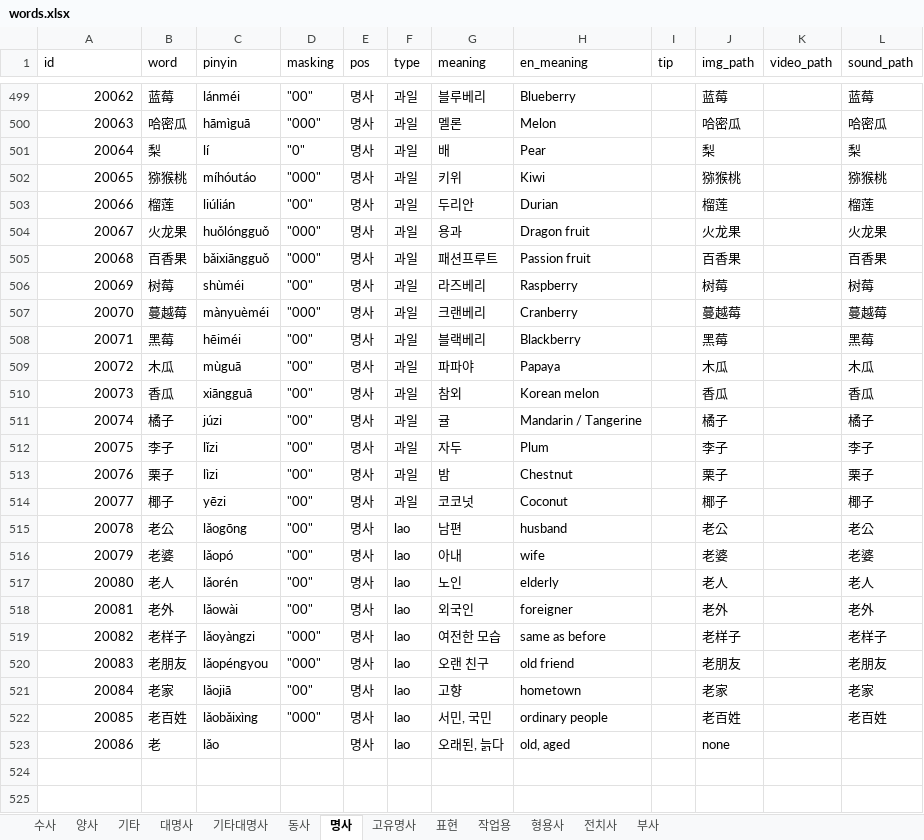
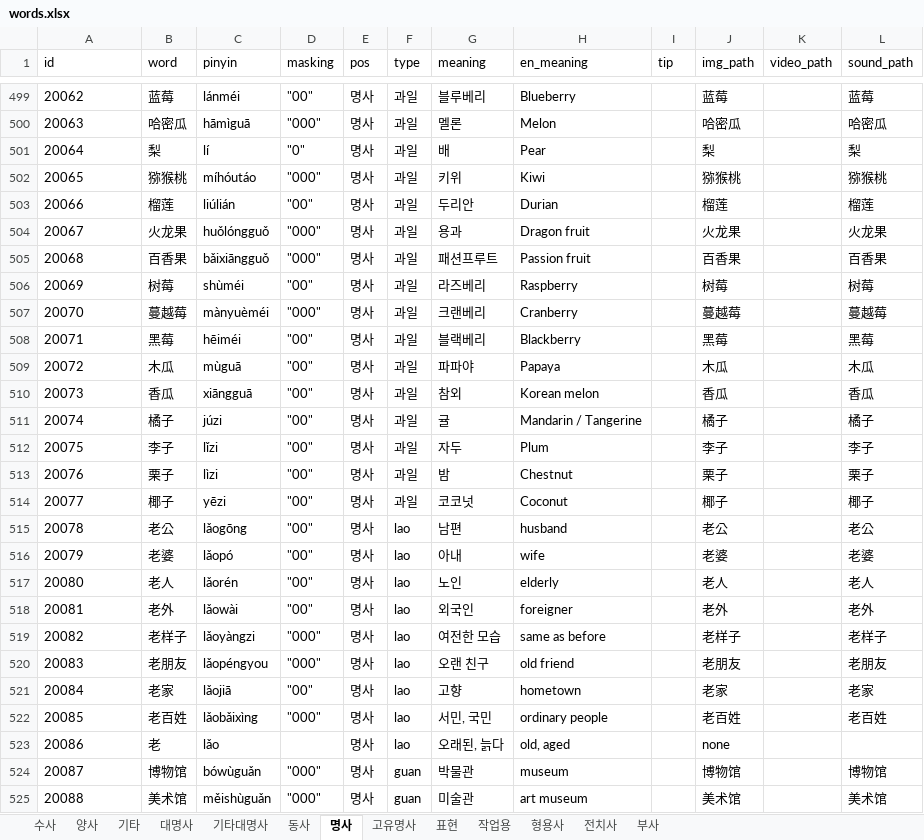
Before and after one commit to curryboy371/LVPD_Studio, an Excel workbook: resource/table/words.xlsx, sheet 명사, drawn as a sheet; only a part is shown, gaps mark what is left out; values as stored, in another font and other column widths than the file's, no borders; the diff covers the shown part only; the diff names each change by its address in the sheet, - before the commit and + after, or states it on an @@ line.

```diff
--- a/resource/table/words.xlsx (sheet 명사)
+++ b/resource/table/words.xlsx (sheet 명사)
-A499:A523 alignment: right
+A499:A523 alignment: left
+row 524: 20087 | 博物馆 | bówùguǎn | "000" | 명사 | guan | 박물관 | museum |  | 博物馆 |  | 博物馆
+row 525: 20088 | 美术馆 | měishùguǎn | "000" | 명사 | guan | 미술관 | art museum |  | 美术馆 |  | 美术馆
```
Also changed, not shown: 19 added rows, 46 edited cells and cell formats elsewhere in this sheet, 12 other files.
